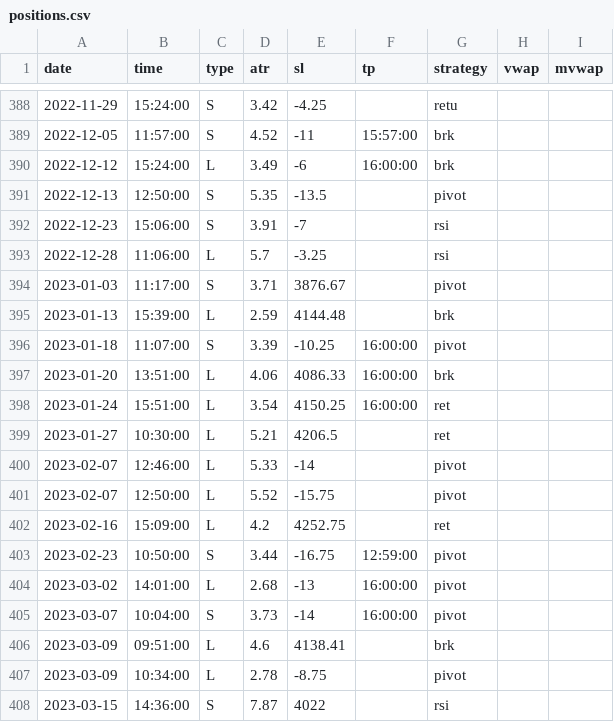
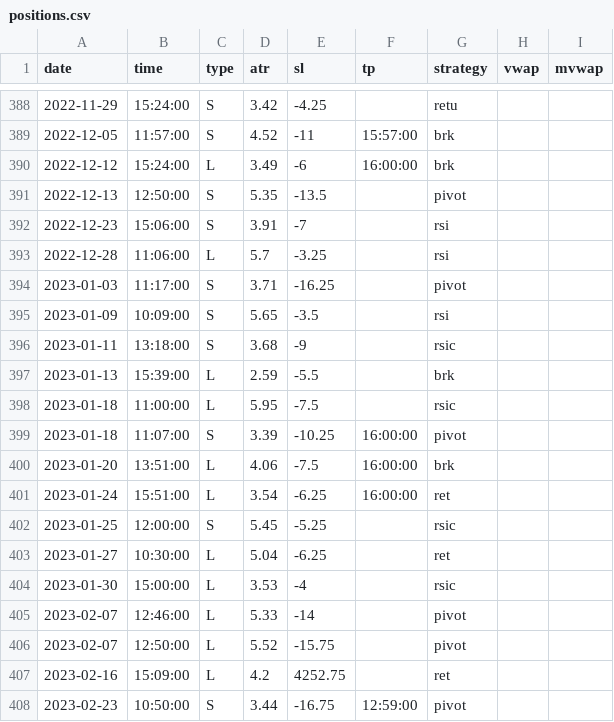
Before and after one commit to eriksolg/strategy_backtester, a CSV file: positions.csv, drawn as a sheet; only a part is shown, gaps mark what is left out; the shorter side is filled out with more unchanged rows.

Commit message:
2023-01

```diff
--- a/positions.csv
+++ b/positions.csv
@@ -393,8 +393,13 @@ date,time,type,atr,sl,tp,strategy,vwap,mvwap
 2022-12-28,11:06:00,L,5.7,-3.25,,rsi
-2023-01-03,11:17:00,S,3.71,3876.67,,pivot
-2023-01-13,15:39:00,L,2.59,4144.48,,brk
+2023-01-03,11:17:00,S,3.71,-16.25,,pivot
+2023-01-09,10:09:00,S,5.65,-3.5,,rsi
+2023-01-11,13:18:00,S,3.68,-9,,rsic
+2023-01-13,15:39:00,L,2.59,-5.5,,brk
+2023-01-18,11:00:00,L,5.95,-7.5,,rsic
 2023-01-18,11:07:00,S,3.39,-10.25,16:00:00,pivot
-2023-01-20,13:51:00,L,4.06,4086.33,16:00:00,brk
-2023-01-24,15:51:00,L,3.54,4150.25,16:00:00,ret
-2023-01-27,10:30:00,L,5.21,4206.5,,ret
+2023-01-20,13:51:00,L,4.06,-7.5,16:00:00,brk
+2023-01-24,15:51:00,L,3.54,-6.25,16:00:00,ret
+2023-01-25,12:00:00,S,5.45,-5.25,,rsic
+2023-01-27,10:30:00,L,5.04,-6.25,,ret
+2023-01-30,15:00:00,L,3.53,-4,,rsic
 2023-02-07,12:46:00,L,5.33,-14,,pivot
```
